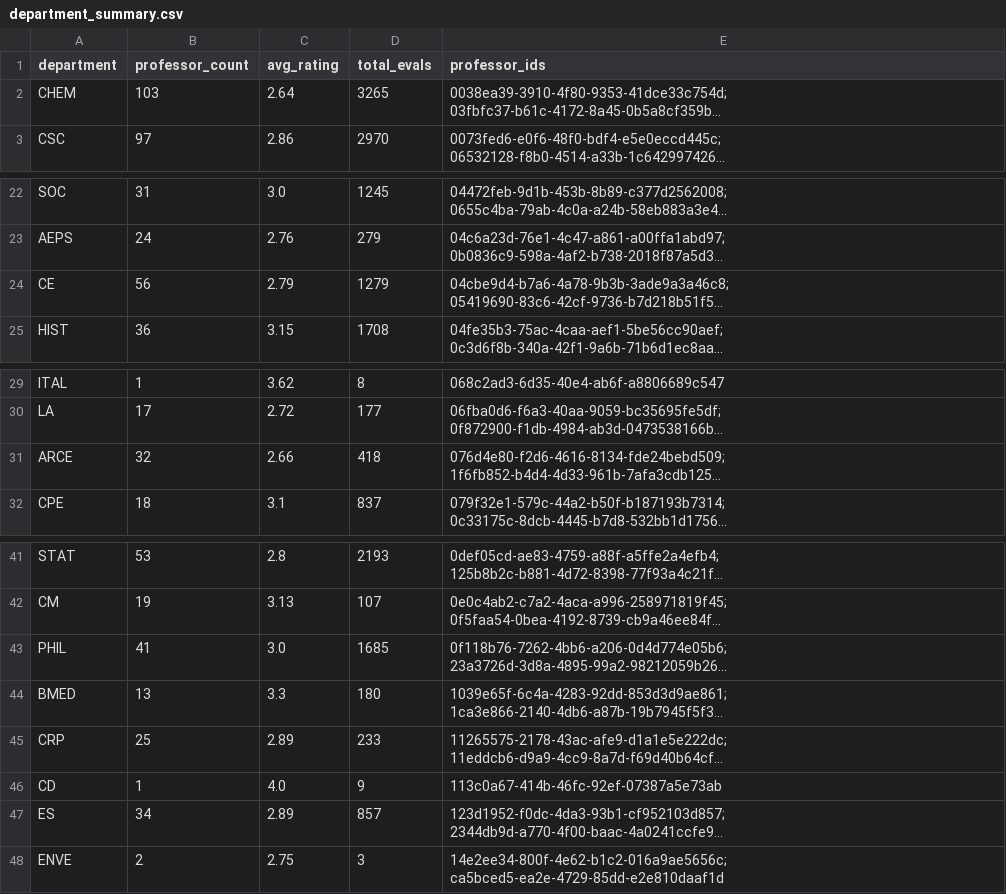
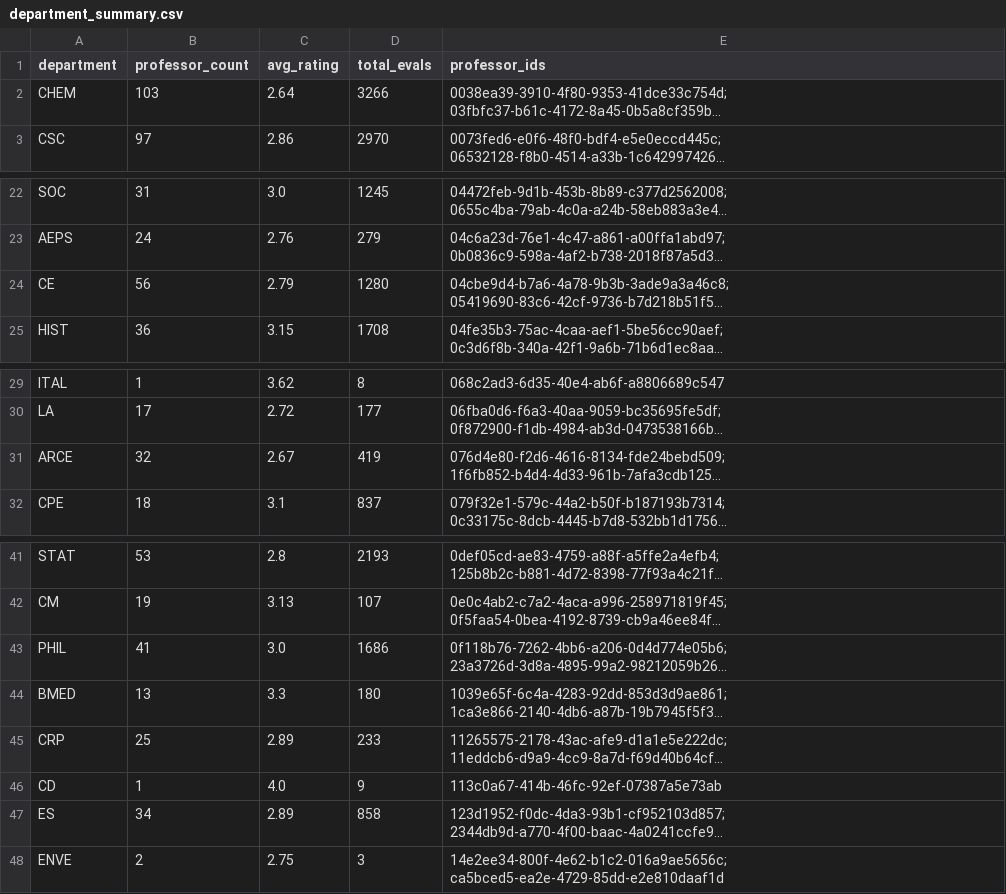
Before and after one commit to sreshtalluri/polyratings-data-collection, a CSV file: data/main/department_summary.csv, drawn as a sheet; only a part is shown, gaps mark what is left out; long unchanged cells end in …; the diff names each change by its address in the sheet, - before the commit and + after, or states it on an @@ line.

```diff
--- a/data/main/department_summary.csv
+++ b/data/main/department_summary.csv
-D2 (total_evals): 3265
+D2 (total_evals): 3266
-D24 (total_evals): 1279
+D24 (total_evals): 1280
-C31 (avg_rating): 2.66
+C31 (avg_rating): 2.67
-D31 (total_evals): 418
+D31 (total_evals): 419
-D43 (total_evals): 1685
+D43 (total_evals): 1686
-D47 (total_evals): 857
+D47 (total_evals): 858
```
Also changed, not shown: data/main/professor_name_to_id.csv, data/main/professors_data.csv.
